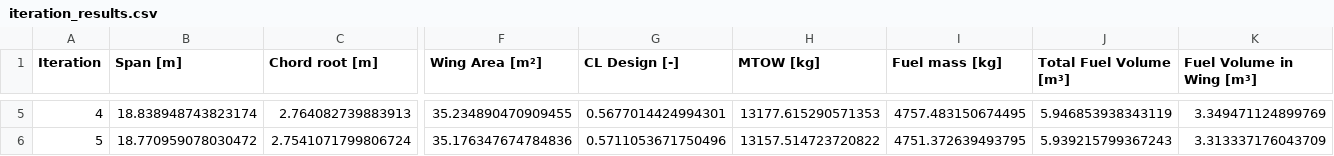
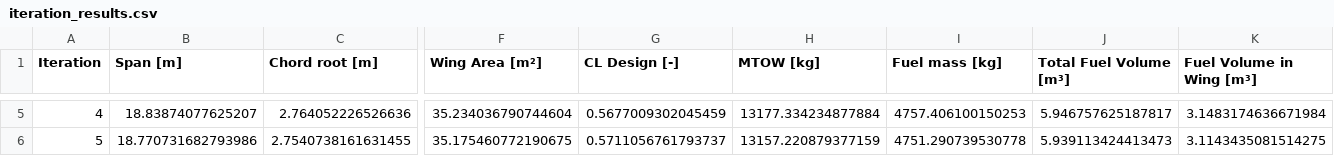
Before and after one commit to Topimaci/AE2111_project_new, a CSV file: iteration_results.csv, drawn as a sheet; only a part is shown, gaps mark what is left out; the diff covers the shown part only; the diff names each change by its address in the sheet, - before the commit and + after, or states it on an @@ line.

```diff
--- a/iteration_results.csv
+++ b/iteration_results.csv
-B5 (Span [m]): 18.838948743823174
+B5 (Span [m]): 18.83874077625207
-C5 (Chord root [m]): 2.764082739883913
+C5 (Chord root [m]): 2.764052226526636
-F5 (Wing Area [m²]): 35.234890470909455
+F5 (Wing Area [m²]): 35.234036790744604
-G5 (CL Design [-]): 0.5677014424994301
+G5 (CL Design [-]): 0.5677009302045459
-H5 (MTOW [kg]): 13177.615290571353
+H5 (MTOW [kg]): 13177.334234877884
-I5 (Fuel mass [kg]): 4757.483150674495
+I5 (Fuel mass [kg]): 4757.406100150253
-J5 (Total Fuel Volume [m³]): 5.946853938343119
+J5 (Total Fuel Volume [m³]): 5.946757625187817
-K5 (Fuel Volume in Wing [m³]): 3.349471124899769
+K5 (Fuel Volume in Wing [m³]): 3.1483174636671984
-B6 (Span [m]): 18.770959078030472
+B6 (Span [m]): 18.770731682793986
-C6 (Chord root [m]): 2.7541071799806724
+C6 (Chord root [m]): 2.7540738161631455
-F6 (Wing Area [m²]): 35.176347674784836
+F6 (Wing Area [m²]): 35.175460772190675
-G6 (CL Design [-]): 0.5711053671750496
+G6 (CL Design [-]): 0.5711056761793737
-H6 (MTOW [kg]): 13157.514723720822
+H6 (MTOW [kg]): 13157.220879377159
-I6 (Fuel mass [kg]): 4751.372639493795
+I6 (Fuel mass [kg]): 4751.290739530778
-J6 (Total Fuel Volume [m³]): 5.939215799367243
+J6 (Total Fuel Volume [m³]): 5.939113424413473
-K6 (Fuel Volume in Wing [m³]): 3.313337176043709
+K6 (Fuel Volume in Wing [m³]): 3.1143435081514275
```
Also changed, not shown: 63 edited cells elsewhere in this file, 3 other files.
